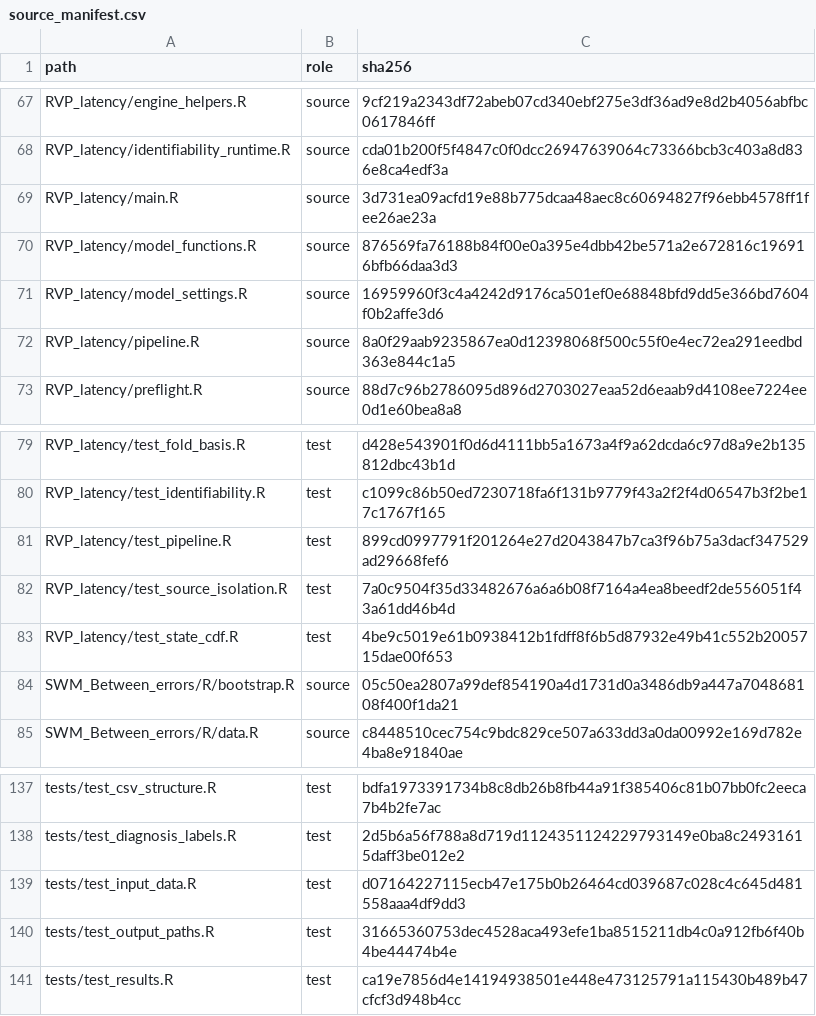
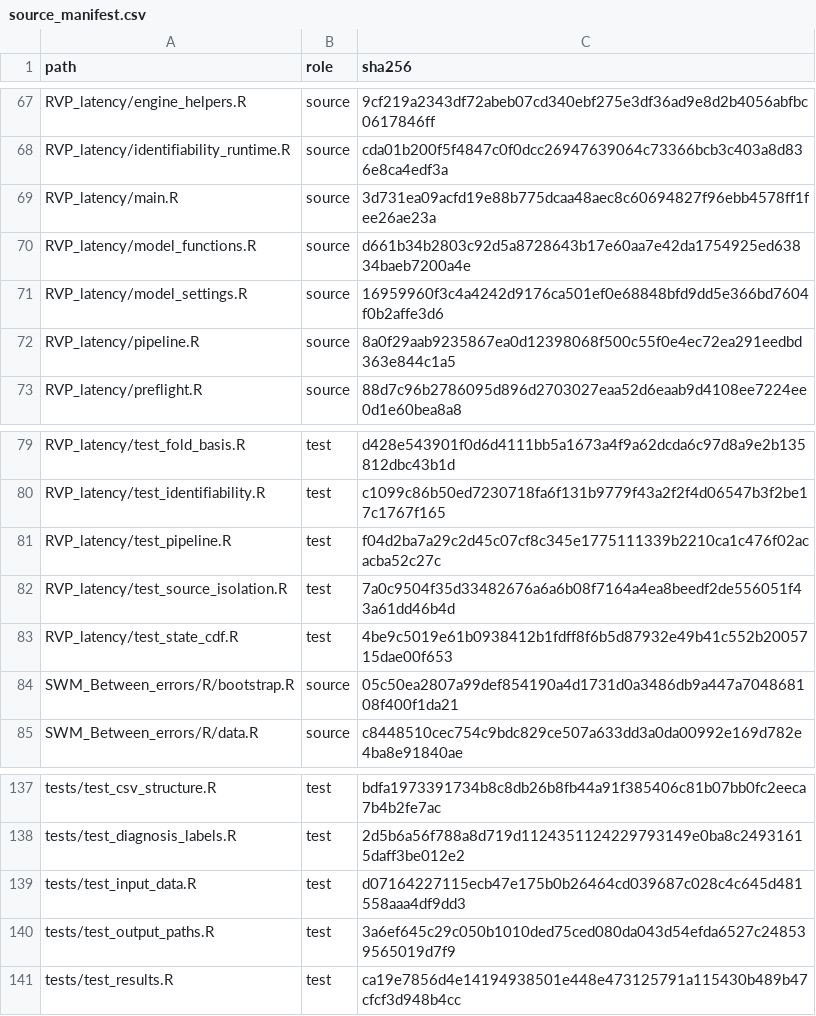
Before and after one commit to k5105880/cantab-normative-modeling, a CSV file: provenance/source_manifest.csv, drawn as a sheet; only a part is shown, gaps mark what is left out; the diff covers the shown part only.

```diff
--- a/provenance/source_manifest.csv
+++ b/provenance/source_manifest.csv
@@ -69,3 +69,3 @@ RVP_latency/identifiability_runtime.R,source,cda01b200f5f4847c0f0dcc26947639064c
 RVP_latency/main.R,source,3d731ea09acfd19e88b775dcaa48aec8c60694827f96ebb4578ff1fee26ae23a
-RVP_latency/model_functions.R,source,876569fa76188b84f00e0a395e4dbb42be571a2e672816c196916bfb66daa3d3
+RVP_latency/model_functions.R,source,d661b34b2803c92d5a8728643b17e60aa7e42da1754925ed63834baeb7200a4e
 RVP_latency/model_settings.R,source,16959960f3c4a4242d9176ca501ef0e68848bfd9dd5e366bd7604f0b2affe3d6
@@ -80,3 +80,3 @@ RVP_latency/test_fold_basis.R,test,d428e543901f0d6d4111bb5a1673a4f9a62dcda6c97d8
 RVP_latency/test_identifiability.R,test,c1099c86b50ed7230718fa6f131b9779f43a2f2f4d06547b3f2be17c1767f165
-RVP_latency/test_pipeline.R,test,899cd0997791f201264e27d2043847b7ca3f96b75a3dacf347529ad29668fef6
+RVP_latency/test_pipeline.R,test,f04d2ba7a29c2d45c07cf8c345e1775111339b2210ca1c476f02acacba52c27c
 RVP_latency/test_source_isolation.R,test,7a0c9504f35d33482676a6a6b08f7164a4ea8beedf2de556051f43a61dd46b4d
@@ -139,3 +139,3 @@ tests/test_diagnosis_labels.R,test,2d5b6a56f788a8d719d1124351124229793149e0ba8c2
 tests/test_input_data.R,test,d07164227115ecb47e175b0b26464cd039687c028c4c645d481558aaa4df9dd3
-tests/test_output_paths.R,test,31665360753dec4528aca493efe1ba8515211db4c0a912fb6f40b4be44474b4e
+tests/test_output_paths.R,test,3a6ef645c29c050b1010ded75ced080da043d54efda6527c248539565019d7f9
 tests/test_results.R,test,ca19e7856d4e14194938501e448e473125791a115430b489b47cfcf3d948b4cc
```
Also changed, not shown: 14 edited cells elsewhere in this file, 22 other files.
